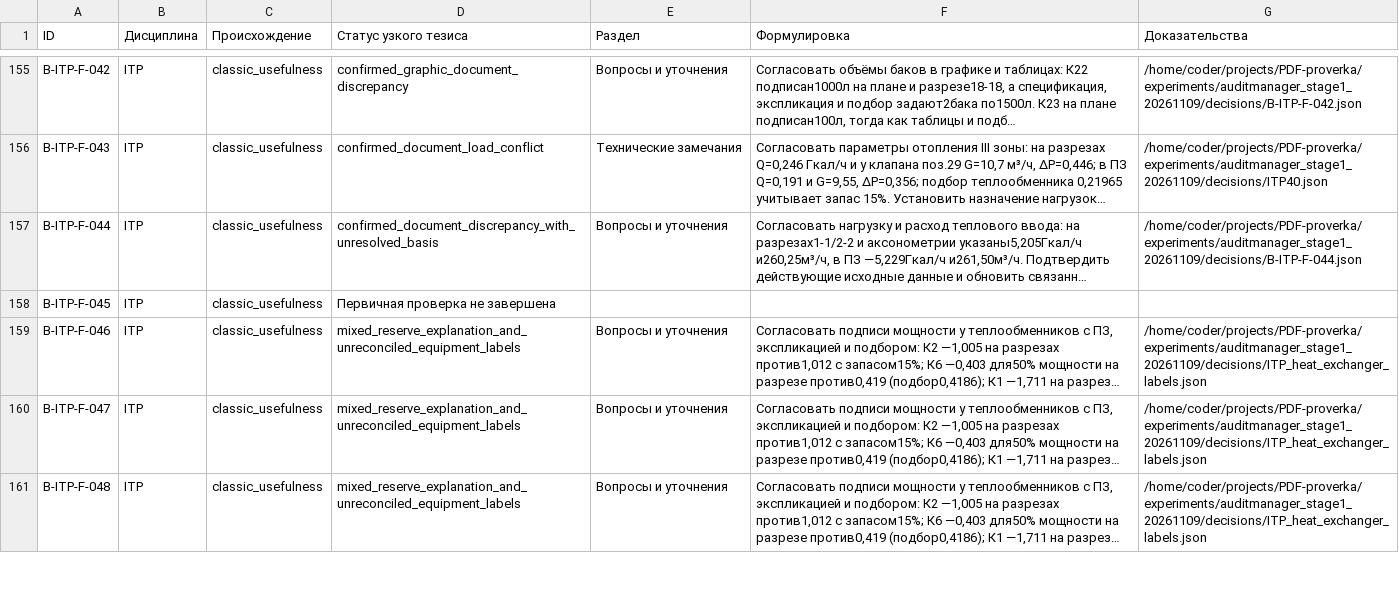
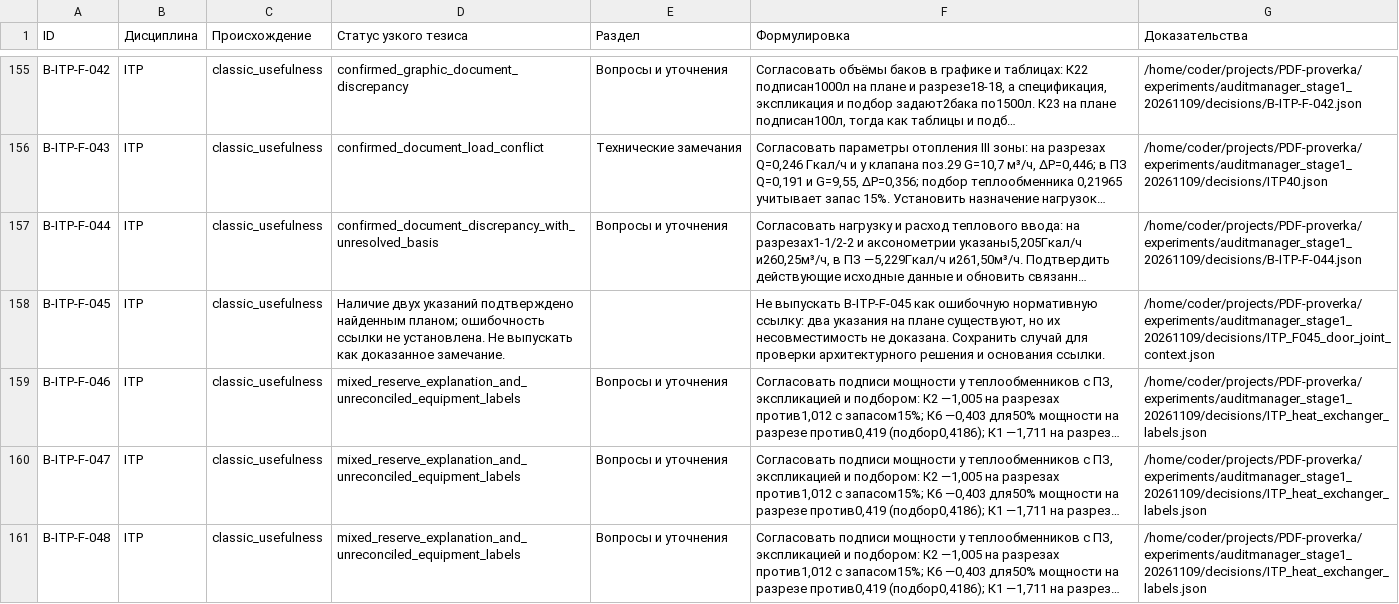
Before and after one commit to SU10KAZ/PDF-proverka, a CSV file: experiments/auditmanager_stage1_20261109/consolidated/Реестр_291.csv, drawn as a sheet; only a part is shown, gaps mark what is left out; long unchanged cells end in …; the diff names each change by its address in the sheet, - before the commit and + after, or states it on an @@ line.

```diff
--- a/experiments/auditmanager_stage1_20261109/consolidated/Реестр_291.csv
+++ b/experiments/auditmanager_stage1_20261109/consolidated/Реестр_291.csv
-D158 (Статус узкого тезиса): Первичная проверка не завершена
+D158 (Статус узкого тезиса): Наличие двух указаний подтверждено найденным планом; ошибочность ссылки не установлена. Не выпускать как доказанное замечание.
-F158 (Формулировка): (empty)
+F158 (Формулировка): Не выпускать B-ITP-F-045 как ошибочную нормативную ссылку: два указания на плане существуют, но их несовместимость не доказана. Сохранить случай для проверки архитектурного решения и основания ссылки.
-G158 (Доказательства): (empty)
+G158 (Доказательства): /home/coder/projects/PDF-proverka/experiments/auditmanager_stage1_20261109/decisions/ITP_F045_door_joint_context.json
```
Also changed, not shown: 5 other files.
